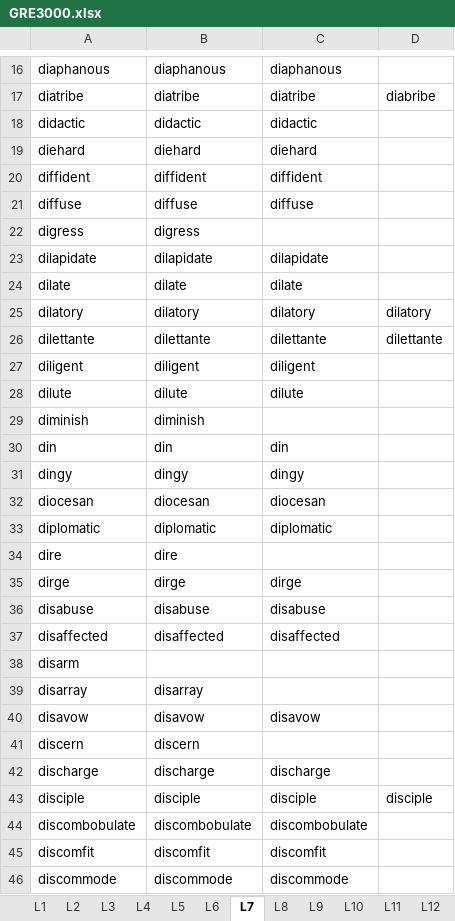
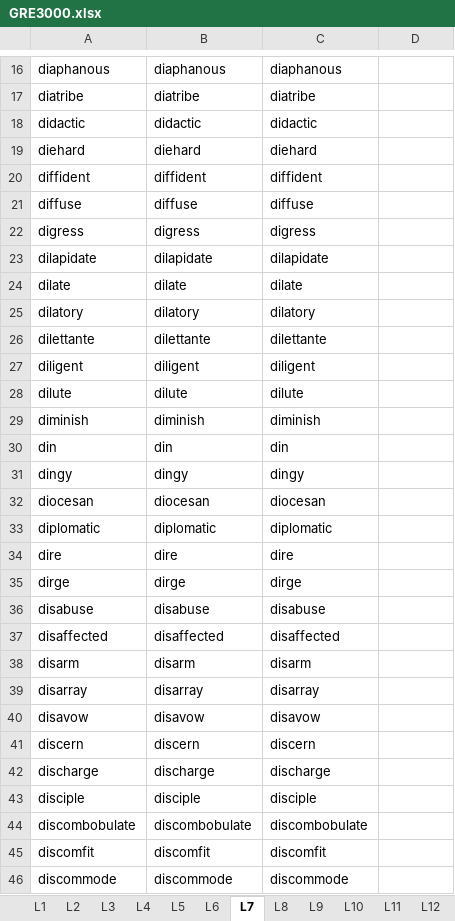
Before and after one commit to hfthair/gre_prepare, an Excel workbook: gre3000/GRE3000.xlsx, sheet L7, drawn as a sheet; only a part is shown, gaps mark what is left out; values as stored, in another font and other column widths than the file's, no borders; charts and pictures not drawn; the diff covers the shown part only; the diff names each change by its address in the sheet, - before the commit and + after, or states it on an @@ line.

```diff
--- a/gre3000/GRE3000.xlsx (sheet L7)
+++ b/gre3000/GRE3000.xlsx (sheet L7)
-D17: diabribe
+D17: (empty)
-C22: (empty)
+C22: digress
-D25: dilatory
+D25: (empty)
-D26: dilettante
+D26: (empty)
-C29: (empty)
+C29: diminish
-C34: (empty)
+C34: dire
-B38: (empty)
+B38: disarm
-C38: (empty)
+C38: disarm
-C39: (empty)
+C39: disarray
-C41: (empty)
+C41: discern
-D43: disciple
+D43: (empty)
```
Also changed, not shown: 4 added rows, 4 removed rows and 56 edited cells elsewhere in this sheet, 2 other files.
